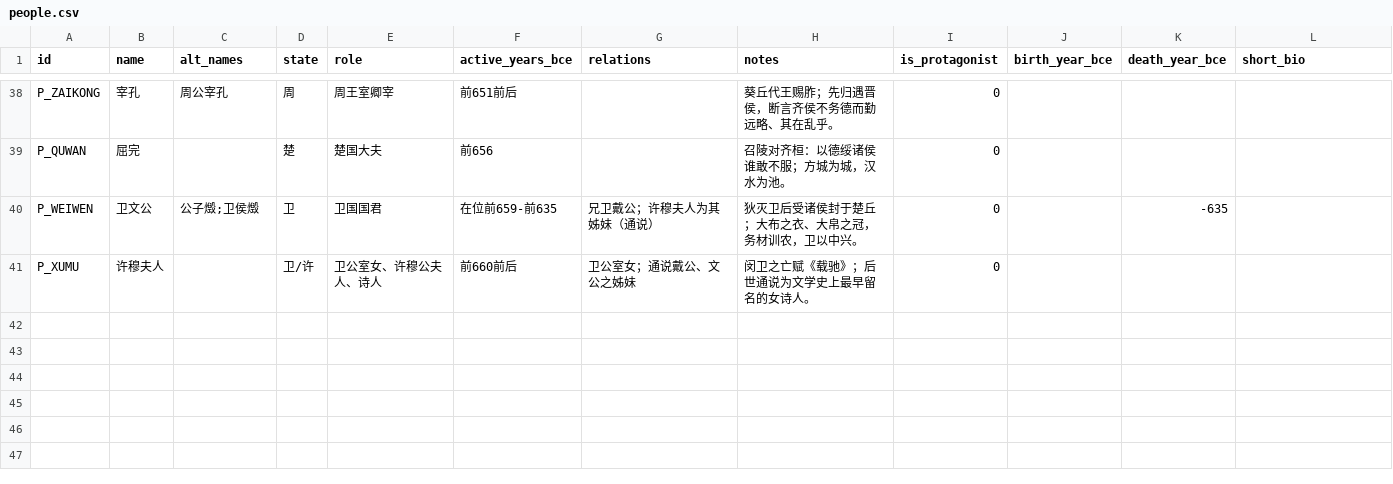
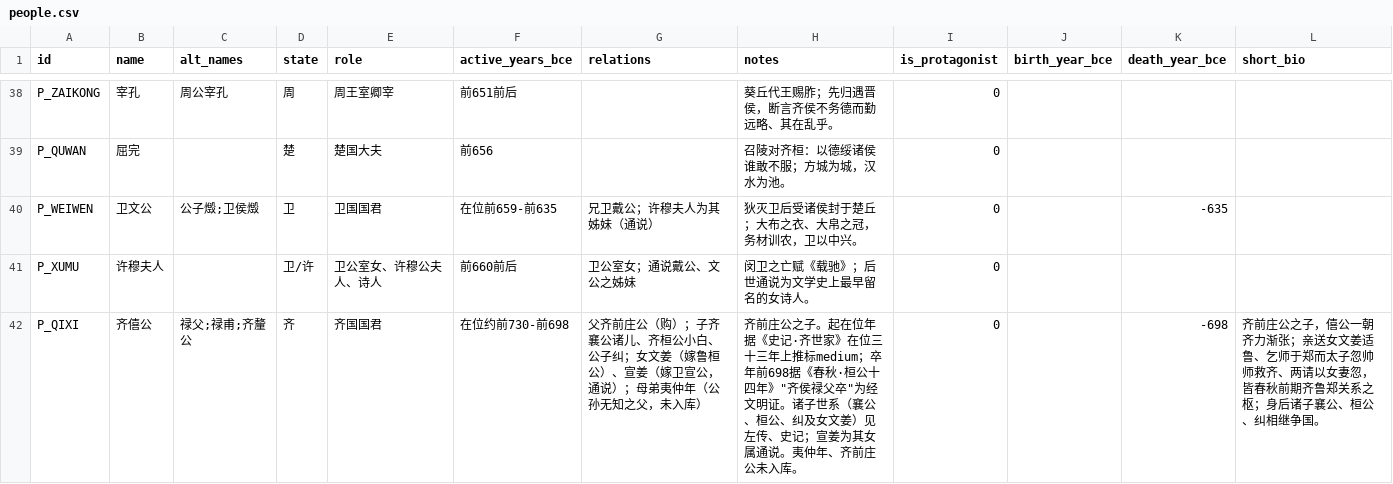
Before and after one commit to QuinnyXu/chunqiu, a CSV file: data/csv/people.csv, drawn as a sheet; only a part is shown, gaps mark what is left out.

Commit message:
feat(data): fix6 增量合入——齐僖公入库、R085-R088、event_people +5、Q051 修正（依据 fix6/CHANGES.md）
- people +1：P_QIXI 齐僖公（卒年前698 经文明证 high；起年约前730 推算 medium）
- relations +4：R085-R088，齐僖公→文姜/齐襄公/齐桓公/公子纠 直系父女/父子边
- event_people +5：P_QIXI 挂 E003/E031/E032/E035/E036（均亲至，含扫描补挂 E031/E032）
- passages Q051 原地修正 modern_note，衔接子般之弑（E059），不增行
- validate.py 全部通过；csv_to_json.py 重新生成 JSON

```diff
--- a/data/csv/people.csv
+++ b/data/csv/people.csv
@@ -41 +41,2 @@ P_WEIWEN,卫文公,公子燬;卫侯燬,卫,卫国国君,在位前659-前635,兄
 P_XUMU,许穆夫人,,卫/许,卫公室女、许穆公夫人、诗人,前660前后,卫公室女；通说戴公、文公之姊妹,闵卫之亡赋《载驰》；后世通说为文学史上最早留名的女诗人。,0,,,
+P_QIXI,齐僖公,禄父;禄甫;齐釐公,齐,齐国国君,在位约前730-前698,父齐前庄公（购）；子齐襄公诸儿、齐桓公小白、公子纠；女文姜（嫁鲁桓公）、宣姜（嫁卫宣公，通说）；母弟夷仲年（公孙无知之父，未入库）,齐前庄公之子。起在位年据《史记·齐世家》在位三十三年上推标medium；卒年前698据《春秋·桓公十四年》"齐侯禄父卒"为经文明证。诸子世系（襄公、桓公、纠及女文姜）见左传、史记；宣姜为其女属通说。夷仲年、齐前庄公未入库。,0,,-698,"齐前庄公之子，僖公一朝齐力渐张；亲送女文姜适鲁、乞师于郑而太子忽帅师救齐、两请以女妻忽，皆春秋前期齐鲁郑关系之枢；身后诸子襄公、桓公、纠相继争国。"
```
Also changed, not shown: data/csv/event_people.csv, data/csv/passages.csv, 6 other files.
